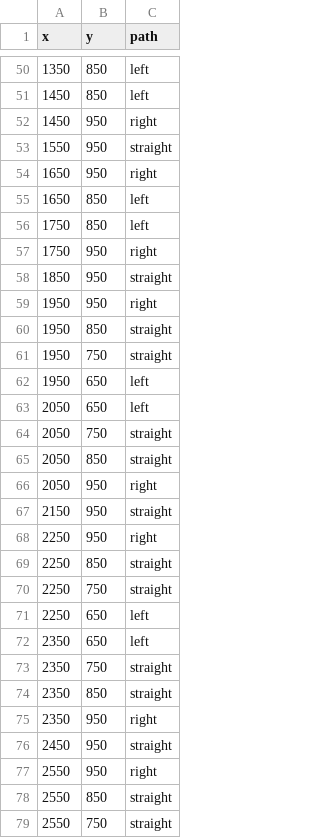
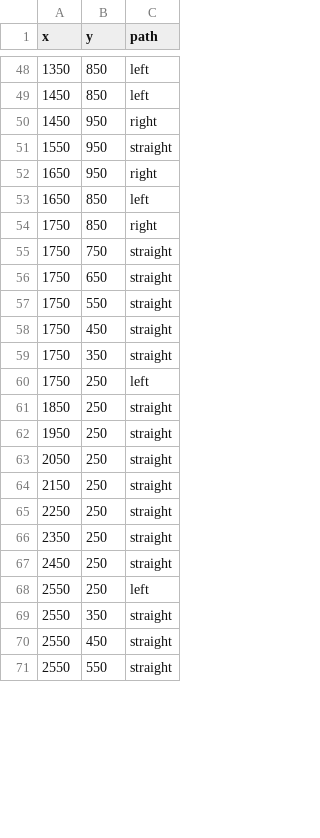
Before and after one commit to SrihariBits/Sparkplug_PandemicSparks, a CSV file: backend/public/PathFinding/path.csv, drawn as a sheet; only a part is shown, gaps mark what is left out; the diff covers the shown part only.

Commit message:
Started display of multiple admin path

```diff
--- a/backend/public/PathFinding/path.csv
+++ b/backend/public/PathFinding/path.csv
@@ -55,25 +53,19 @@ x,y,path
 1650,850,left
-1750,850,left
-1750,950,right
-1850,950,straight
-1950,950,right
-1950,850,straight
-1950,750,straight
-1950,650,left
-2050,650,left
-2050,750,straight
-2050,850,straight
-2050,950,right
-2150,950,straight
-2250,950,right
-2250,850,straight
-2250,750,straight
-2250,650,left
-2350,650,left
-2350,750,straight
-2350,850,straight
-2350,950,right
-2450,950,straight
-2550,950,right
-2550,850,straight
-2550,750,straight
+1750,850,right
+1750,750,straight
+1750,650,straight
+1750,550,straight
+1750,450,straight
+1750,350,straight
+1750,250,left
+1850,250,straight
+1950,250,straight
+2050,250,straight
+2150,250,straight
+2250,250,straight
+2350,250,straight
+2450,250,straight
+2550,250,left
+2550,350,straight
+2550,450,straight
+2550,550,straight
```
Also changed, not shown: 7 added rows, 5 removed rows and 13 edited cells elsewhere in this file, backend/public/PathFinding/gridLocation.csv, 4 other files.
